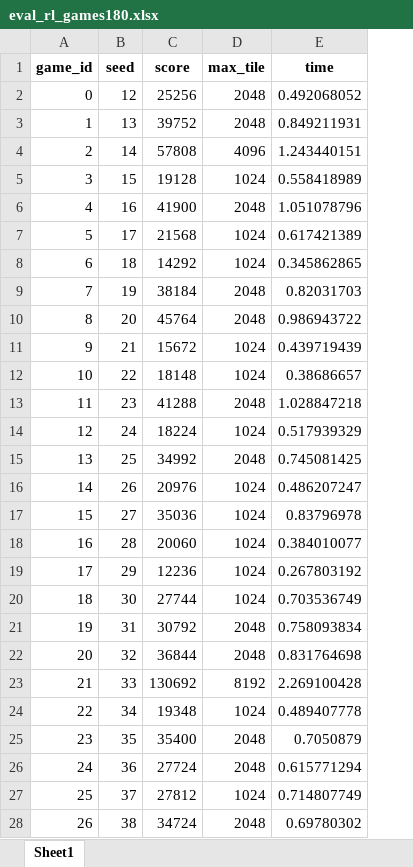
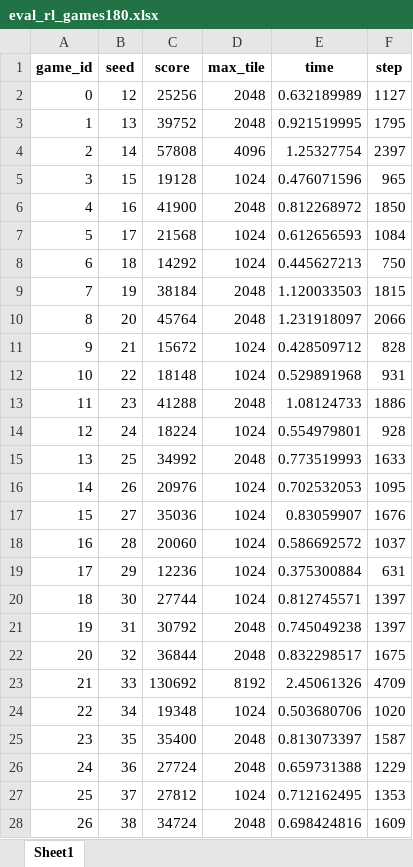
Before and after one commit to KamisatoDDDDD/cs181-proj-, an Excel workbook: results/eval_rl_games180.xlsx, sheet Sheet1, drawn as a sheet; only a part is shown; values as stored, in another font and other column widths than the file's, no borders; the diff covers the shown part only; the diff names each change by its address in the sheet, - before the commit and + after, or states it on an @@ line.

Commit message:
add step

```diff
--- a/results/eval_rl_games180.xlsx (sheet Sheet1)
+++ b/results/eval_rl_games180.xlsx (sheet Sheet1)
+column F (step), rows 2-28: 1127 | 1795 | 2397 | 965 | 1850 | 1084 | 750 | 1815 | 2066 | 828 | 931 | 1886 | 928 | 1633 | 1095 | 1676 | 1037 | 631 | 1397 | 1397 | 1675 | 4709 | 1020 | 1587 | 1229 | 1353 | 1609
-E2 (time): 0.492068052
+E2 (time): 0.632189989
-E3 (time): 0.849211931
+E3 (time): 0.921519995
-E4 (time): 1.243440151
+E4 (time): 1.25327754
-E5 (time): 0.558418989
+E5 (time): 0.476071596
-E6 (time): 1.051078796
+E6 (time): 0.812268972
-E7 (time): 0.617421389
+E7 (time): 0.612656593
-E8 (time): 0.345862865
+E8 (time): 0.445627213
-E9 (time): 0.82031703
+E9 (time): 1.120033503
-E10 (time): 0.986943722
+E10 (time): 1.231918097
-E11 (time): 0.439719439
+E11 (time): 0.428509712
-E12 (time): 0.38686657
+E12 (time): 0.529891968
-E13 (time): 1.028847218
+E13 (time): 1.08124733
-E14 (time): 0.517939329
+E14 (time): 0.554979801
-E15 (time): 0.745081425
+E15 (time): 0.773519993
-E16 (time): 0.486207247
+E16 (time): 0.702532053
-E17 (time): 0.83796978
+E17 (time): 0.83059907
-E18 (time): 0.384010077
+E18 (time): 0.586692572
-E19 (time): 0.267803192
+E19 (time): 0.375300884
-E20 (time): 0.703536749
+E20 (time): 0.812745571
-E21 (time): 0.758093834
+E21 (time): 0.745049238
-E22 (time): 0.831764698
+E22 (time): 0.832298517
-E23 (time): 2.269100428
+E23 (time): 2.45061326
-E24 (time): 0.489407778
+E24 (time): 0.503680706
-E25 (time): 0.7050879
+E25 (time): 0.813073397
-E26 (time): 0.615771294
+E26 (time): 0.659731388
-E27 (time): 0.714807749
+E27 (time): 0.712162495
-E28 (time): 0.69780302
+E28 (time): 0.698424816
```
Also changed, not shown: 153 edited cells elsewhere in this sheet, 1 other file.
